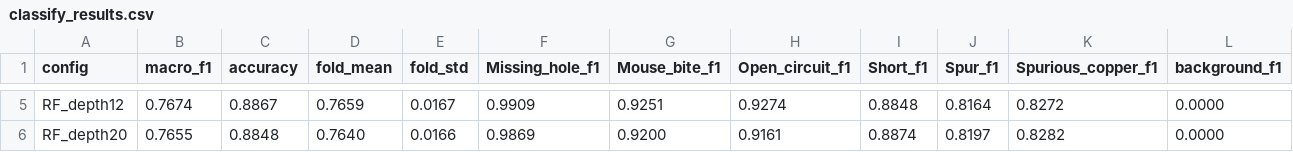
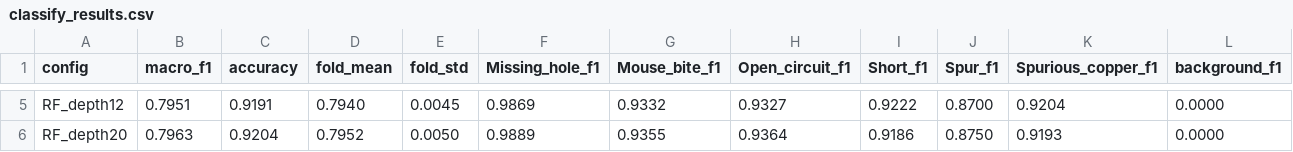
Before and after one commit to Nminhmoi/ProjectPCB, a CSV file: experiments/classify_results.csv, drawn as a sheet; only a part is shown, gaps mark what is left out; the diff covers the shown part only; the diff names each change by its address in the sheet, - before the commit and + after, or states it on an @@ line.

Commit message:
feat: chot tham so phat hien floor20/open2 (uu tien recall) + phan loai lai theo bbox moi
- module_preprocess: DEFAULT_THRESHOLD_FLOOR 30->20, DEFAULT_OPEN_KSIZE 3->2 (nhom chot 17/11)
- sua bug binarize_difference(border=0) xoa toan bo mask (diff_binary[-0:] == ca anh)
- experiments/verify_defaults.py: chay lai dung DEFAULT_*, so tung chi so voi CSV, lech > 2e-5 la fail
- tests/test_contracts.py: 6 assert hop dong API + toan ven manifest (6 PASS)
- dataset phan loai: 3078 blob (truoc 3011), khop GT 98.2%
- RF 7 lop: macro F1 0.796 / acc 0.920 (truoc 0.767 / 0.887); 6 lop: 0.936 / 0.936 (truoc 0.906)
- PROGRESS_REPORT: them muc 5 (phan loai + chot tham so) va muc 6 (kiem thu), ghi ro han che background va §2.1 do bang default cu

```diff
--- a/experiments/classify_results.csv
+++ b/experiments/classify_results.csv
-B5 (macro_f1): 0.7674
+B5 (macro_f1): 0.7951
-C5 (accuracy): 0.8867
+C5 (accuracy): 0.9191
-D5 (fold_mean): 0.7659
+D5 (fold_mean): 0.7940
-E5 (fold_std): 0.0167
+E5 (fold_std): 0.0045
-F5 (Missing_hole_f1): 0.9909
+F5 (Missing_hole_f1): 0.9869
-G5 (Mouse_bite_f1): 0.9251
+G5 (Mouse_bite_f1): 0.9332
-H5 (Open_circuit_f1): 0.9274
+H5 (Open_circuit_f1): 0.9327
-I5 (Short_f1): 0.8848
+I5 (Short_f1): 0.9222
-J5 (Spur_f1): 0.8164
+J5 (Spur_f1): 0.8700
-K5 (Spurious_copper_f1): 0.8272
+K5 (Spurious_copper_f1): 0.9204
-B6 (macro_f1): 0.7655
+B6 (macro_f1): 0.7963
-C6 (accuracy): 0.8848
+C6 (accuracy): 0.9204
-D6 (fold_mean): 0.7640
+D6 (fold_mean): 0.7952
-E6 (fold_std): 0.0166
+E6 (fold_std): 0.0050
-F6 (Missing_hole_f1): 0.9869
+F6 (Missing_hole_f1): 0.9889
-G6 (Mouse_bite_f1): 0.9200
+G6 (Mouse_bite_f1): 0.9355
-H6 (Open_circuit_f1): 0.9161
+H6 (Open_circuit_f1): 0.9364
-I6 (Short_f1): 0.8874
+I6 (Short_f1): 0.9186
-J6 (Spur_f1): 0.8197
+J6 (Spur_f1): 0.8750
-K6 (Spurious_copper_f1): 0.8282
+K6 (Spurious_copper_f1): 0.9193
```
Also changed, not shown: 28 edited cells elsewhere in this file, experiments/classify_results_6cls.csv, 11 other files.
